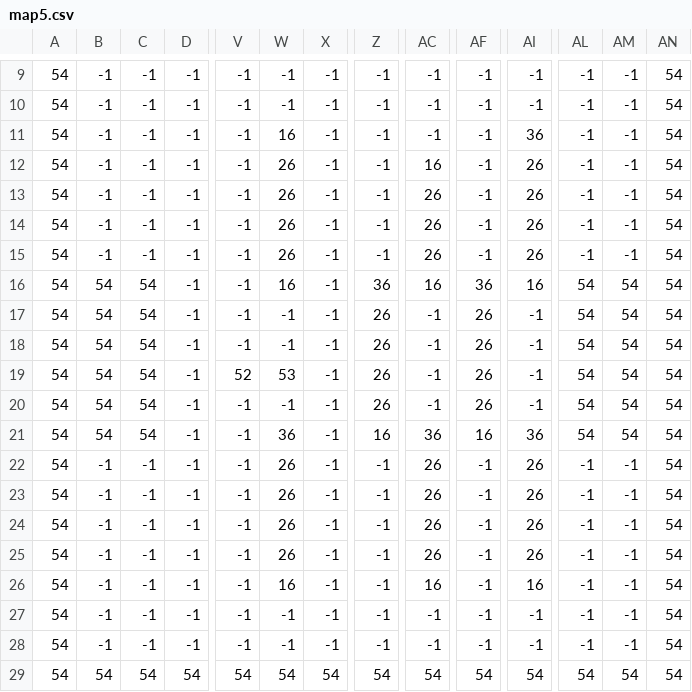
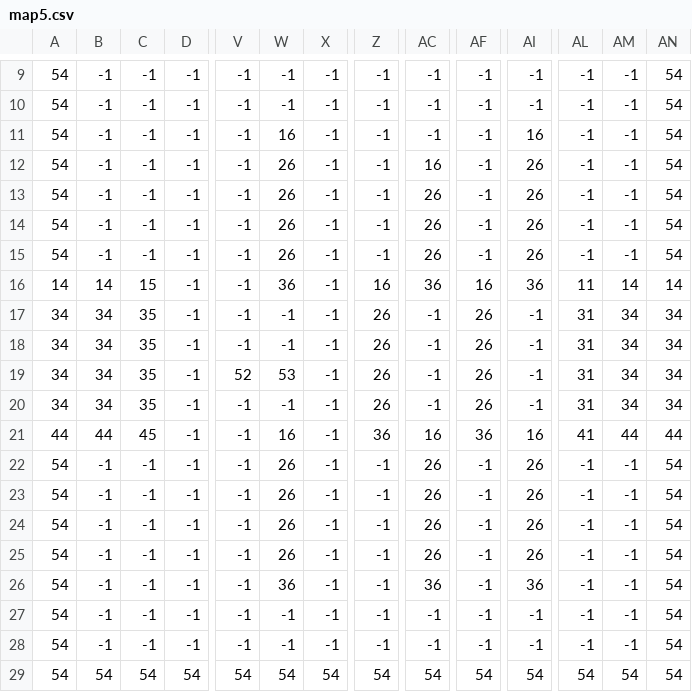
Before and after one commit to claudiosegala/regalia, a CSV file: regalia/assets/map/map5.csv, drawn as a sheet; only a part is shown, gaps mark what is left out; the diff names each change by its address in the sheet, - before the commit and + after, or states it on an @@ line.

```diff
--- a/regalia/assets/map/map5.csv
+++ b/regalia/assets/map/map5.csv
-AI11: 36
+AI11: 16
-A16: 54
+A16: 14
-B16: 54
+B16: 14
-C16: 54
+C16: 15
-W16: 16
+W16: 36
-Z16: 36
+Z16: 16
-AC16: 16
+AC16: 36
-AF16: 36
+AF16: 16
-AI16: 16
+AI16: 36
-AL16: 54
+AL16: 11
-AM16: 54
+AM16: 14
-AN16: 54
+AN16: 14
-A17:A20: 54
+A17:A20: 34
-B17:B20: 54
+B17:B20: 34
-C17:C20: 54
+C17:C20: 35
-AL17:AL20: 54
+AL17:AL20: 31
-AM17:AM20: 54
+AM17:AM20: 34
-AN17:AN20: 54
+AN17:AN20: 34
-A21: 54
+A21: 44
-B21: 54
+B21: 44
-C21: 54
+C21: 45
-W21: 36
+W21: 16
-Z21: 16
+Z21: 36
-AC21: 36
+AC21: 16
-AF21: 16
+AF21: 36
-AI21: 36
+AI21: 16
-AL21: 54
+AL21: 41
-AM21: 54
+AM21: 44
-AN21: 54
+AN21: 44
-W26: 16
+W26: 36
-AC26: 16
+AC26: 36
-AI26: 16
+AI26: 36
```
Also changed, not shown: regalia/assets/map/map2.csv, regalia/assets/map/map3.csv, 5 other files.
